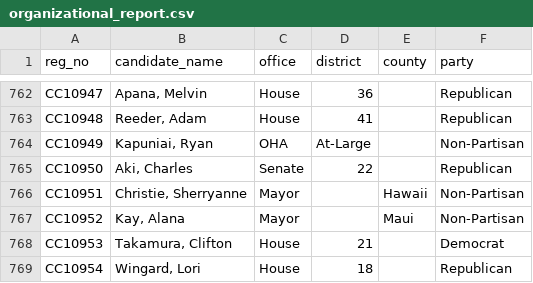
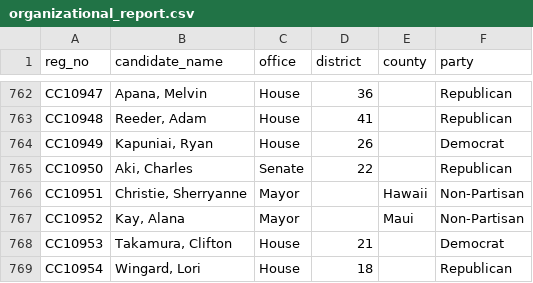
Before and after one commit to CommonCauseHawaii/campaign_spending, a CSV file: _jekyll/data/organizational_report.csv, drawn as a sheet; only a part is shown, gaps mark what is left out.

```diff
--- a/_jekyll/data/organizational_report.csv
+++ b/_jekyll/data/organizational_report.csv
@@ -763,3 +763,3 @@ CC10947,"Apana, Melvin",House,36,,Republican
 CC10948,"Reeder, Adam",House,41,,Republican
-CC10949,"Kapuniai, Ryan",OHA,At-Large,,Non-Partisan
+CC10949,"Kapuniai, Ryan",House,26,,Democrat
 CC10950,"Aki, Charles",Senate,22,,Republican
```
Also changed, not shown: expenditures.csv, organizational_reports.csv, 2 other files.
